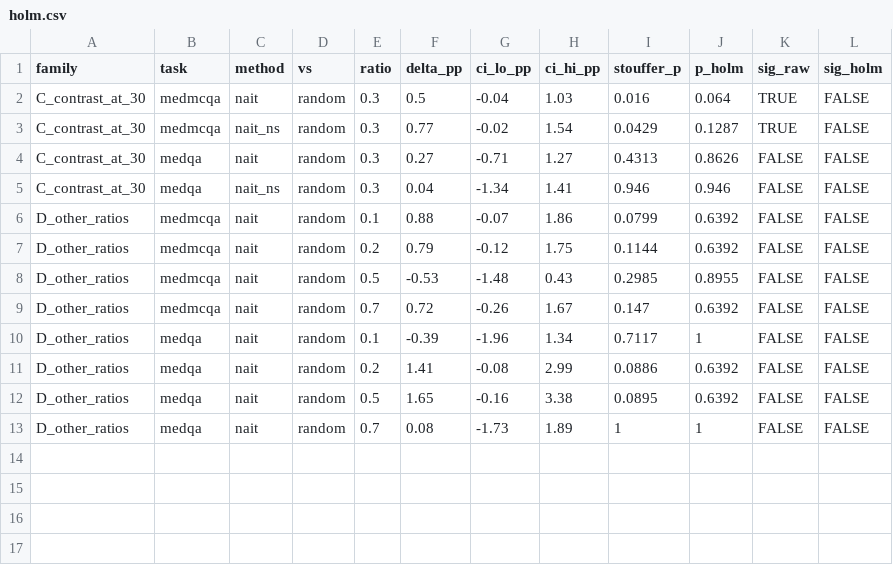
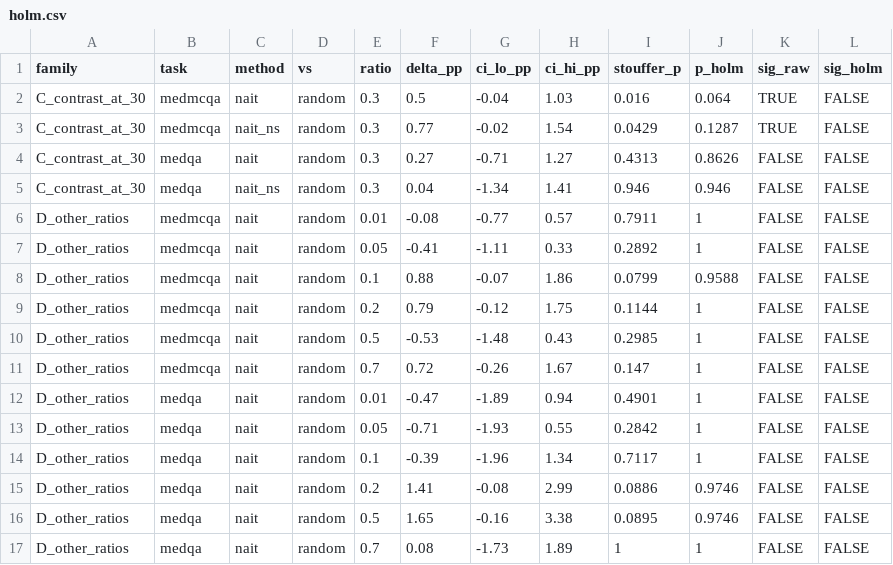
Before and after one commit to wyw-yy/datadiet-ehr, a CSV file: results/holm.csv, drawn as a sheet.

```diff
--- a/results/holm.csv
+++ b/results/holm.csv
@@ -5,9 +5,13 @@
 "C_contrast_at_30","medqa","nait_ns","random",0.3,0.04,-1.34,1.41,0.946,0.946,FALSE,FALSE
-"D_other_ratios","medmcqa","nait","random",0.1,0.88,-0.07,1.86,0.0799,0.6392,FALSE,FALSE
-"D_other_ratios","medmcqa","nait","random",0.2,0.79,-0.12,1.75,0.1144,0.6392,FALSE,FALSE
-"D_other_ratios","medmcqa","nait","random",0.5,-0.53,-1.48,0.43,0.2985,0.8955,FALSE,FALSE
-"D_other_ratios","medmcqa","nait","random",0.7,0.72,-0.26,1.67,0.147,0.6392,FALSE,FALSE
+"D_other_ratios","medmcqa","nait","random",0.01,-0.08,-0.77,0.57,0.7911,1,FALSE,FALSE
+"D_other_ratios","medmcqa","nait","random",0.05,-0.41,-1.11,0.33,0.2892,1,FALSE,FALSE
+"D_other_ratios","medmcqa","nait","random",0.1,0.88,-0.07,1.86,0.0799,0.9588,FALSE,FALSE
+"D_other_ratios","medmcqa","nait","random",0.2,0.79,-0.12,1.75,0.1144,1,FALSE,FALSE
+"D_other_ratios","medmcqa","nait","random",0.5,-0.53,-1.48,0.43,0.2985,1,FALSE,FALSE
+"D_other_ratios","medmcqa","nait","random",0.7,0.72,-0.26,1.67,0.147,1,FALSE,FALSE
+"D_other_ratios","medqa","nait","random",0.01,-0.47,-1.89,0.94,0.4901,1,FALSE,FALSE
+"D_other_ratios","medqa","nait","random",0.05,-0.71,-1.93,0.55,0.2842,1,FALSE,FALSE
 "D_other_ratios","medqa","nait","random",0.1,-0.39,-1.96,1.34,0.7117,1,FALSE,FALSE
-"D_other_ratios","medqa","nait","random",0.2,1.41,-0.08,2.99,0.0886,0.6392,FALSE,FALSE
-"D_other_ratios","medqa","nait","random",0.5,1.65,-0.16,3.38,0.0895,0.6392,FALSE,FALSE
+"D_other_ratios","medqa","nait","random",0.2,1.41,-0.08,2.99,0.0886,0.9746,FALSE,FALSE
+"D_other_ratios","medqa","nait","random",0.5,1.65,-0.16,3.38,0.0895,0.9746,FALSE,FALSE
 "D_other_ratios","medqa","nait","random",0.7,0.08,-1.73,1.89,1,1,FALSE,FALSE
```
Also changed, not shown: results/compute.csv, results/eq_contrast.csv, 37 other files.
